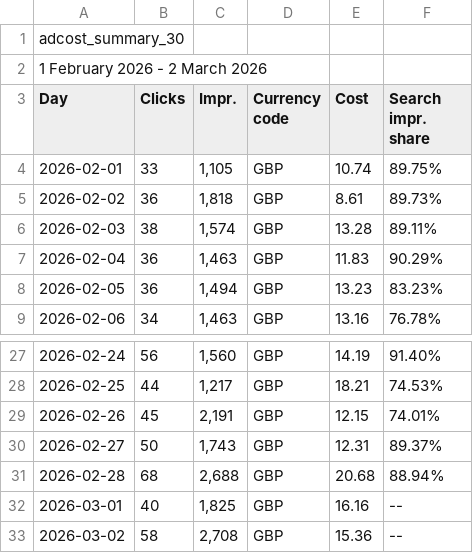
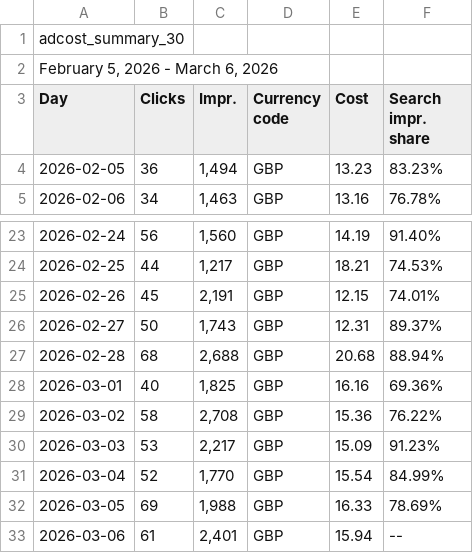
Before and after one commit to noodev8/scripts, a CSV file: google_ads/adcost_summary_30.csv, drawn as a sheet; only a part is shown, gaps mark what is left out.

```diff
--- a/google_ads/adcost_summary_30.csv
+++ b/google_ads/adcost_summary_30.csv
@@ -1,8 +1,4 @@
 adcost_summary_30
-1 February 2026 - 2 March 2026
+"February 5, 2026 - March 6, 2026"
 Day,Clicks,Impr.,Currency code,Cost,Search impr. share
-2026-02-01,33,"1,105",GBP,10.74,89.75%
-2026-02-02,36,"1,818",GBP,8.61,89.73%
-2026-02-03,38,"1,574",GBP,13.28,89.11%
-2026-02-04,36,"1,463",GBP,11.83,90.29%
 2026-02-05,36,"1,494",GBP,13.23,83.23%
@@ -31,3 +27,7 @@ Day,Clicks,Impr.,Currency code,Cost,Search impr. share
 2026-02-28,68,"2,688",GBP,20.68,88.94%
-2026-03-01,40,"1,825",GBP,16.16, --
-2026-03-02,58,"2,708",GBP,15.36, --
+2026-03-01,40,"1,825",GBP,16.16,69.36%
+2026-03-02,58,"2,708",GBP,15.36,76.22%
+2026-03-03,53,"2,217",GBP,15.09,91.23%
+2026-03-04,52,"1,770",GBP,15.54,84.99%
+2026-03-05,69,"1,988",GBP,16.33,78.69%
+2026-03-06,61,"2,401",GBP,15.94, --
```
Also changed, not shown: 4 other files.
